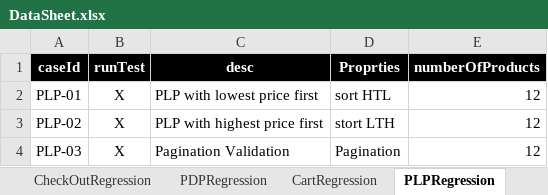
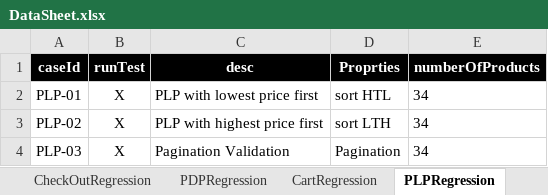
Before and after one commit to walahamad/CBISmoke, an Excel workbook: src/com/generic/config/DataSheet.xlsx, sheet PLPRegression, drawn as a sheet; values as stored, in another font and other column widths than the file's, no borders; the diff names each change by its address in the sheet, - before the commit and + after, or states it on an @@ line.

```diff
--- a/src/com/generic/config/DataSheet.xlsx (sheet PLPRegression)
+++ b/src/com/generic/config/DataSheet.xlsx (sheet PLPRegression)
-E2:E4 (numberOfProducts): 12
+E2:E4 (numberOfProducts): 34
-D3 (Proprties): stort LTH
+D3 (Proprties): sort LTH
```
Also changed, not shown: 4 other files.
